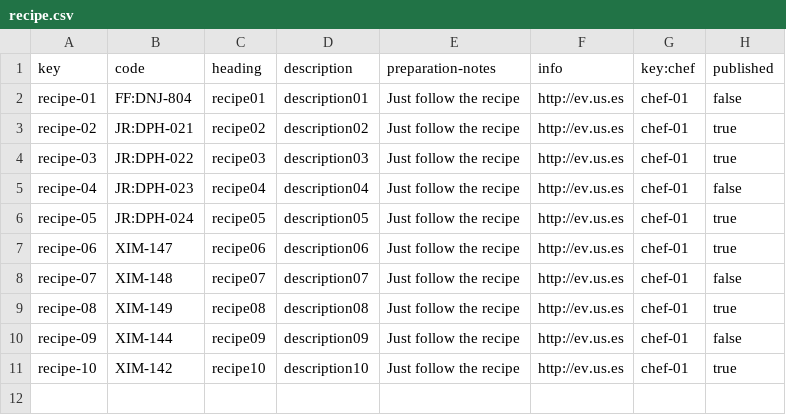
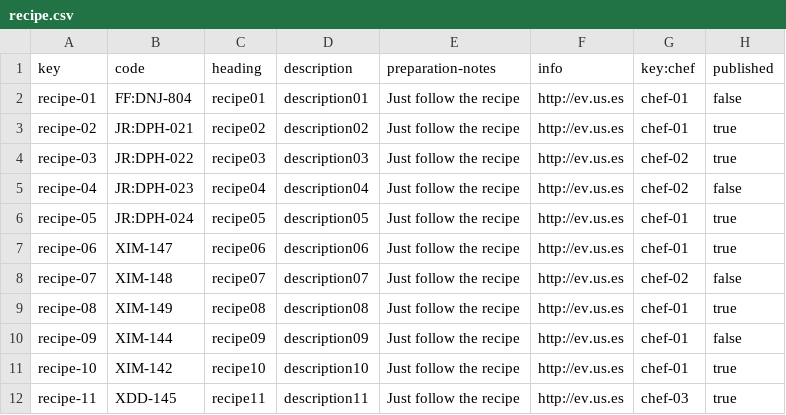
Before and after one commit to antsolismir/Acme-Recipes-Individual, a CSV file: src/main/webapp/WEB-INF/resources/sample-data/recipe.csv, drawn as a sheet.

```diff
--- a/src/main/webapp/WEB-INF/resources/sample-data/recipe.csv
+++ b/src/main/webapp/WEB-INF/resources/sample-data/recipe.csv
@@ -3,7 +3,7 @@ recipe-01,FF:DNJ-804,recipe01,description01,Just follow the recipe,http://ev.us.
 recipe-02,JR:DPH-021,recipe02,description02,Just follow the recipe,http://ev.us.es,chef-01,true
-recipe-03,JR:DPH-022,recipe03,description03,Just follow the recipe,http://ev.us.es,chef-01,true
-recipe-04,JR:DPH-023,recipe04,description04,Just follow the recipe,http://ev.us.es,chef-01,false
+recipe-03,JR:DPH-022,recipe03,description03,Just follow the recipe,http://ev.us.es,chef-02,true
+recipe-04,JR:DPH-023,recipe04,description04,Just follow the recipe,http://ev.us.es,chef-02,false
 recipe-05,JR:DPH-024,recipe05,description05,Just follow the recipe,http://ev.us.es,chef-01,true
 recipe-06,XIM-147,recipe06,description06,Just follow the recipe,http://ev.us.es,chef-01,true
-recipe-07,XIM-148,recipe07,description07,Just follow the recipe,http://ev.us.es,chef-01,false
+recipe-07,XIM-148,recipe07,description07,Just follow the recipe,http://ev.us.es,chef-02,false
 recipe-08,XIM-149,recipe08,description08,Just follow the recipe,http://ev.us.es,chef-01,true
@@ -11 +11,2 @@ recipe-09,XIM-144,recipe09,description09,Just follow the recipe,http://ev.us.es,
 recipe-10,XIM-142,recipe10,description10,Just follow the recipe,http://ev.us.es,chef-01,true
+recipe-11,XDD-145,recipe11,description11,Just follow the recipe,http://ev.us.es,chef-03,true
```
Also changed, not shown: src/main/webapp/WEB-INF/resources/sample-data/bulletin.csv, src/main/webapp/WEB-INF/resources/sample-data/item.csv, 8 other files.
